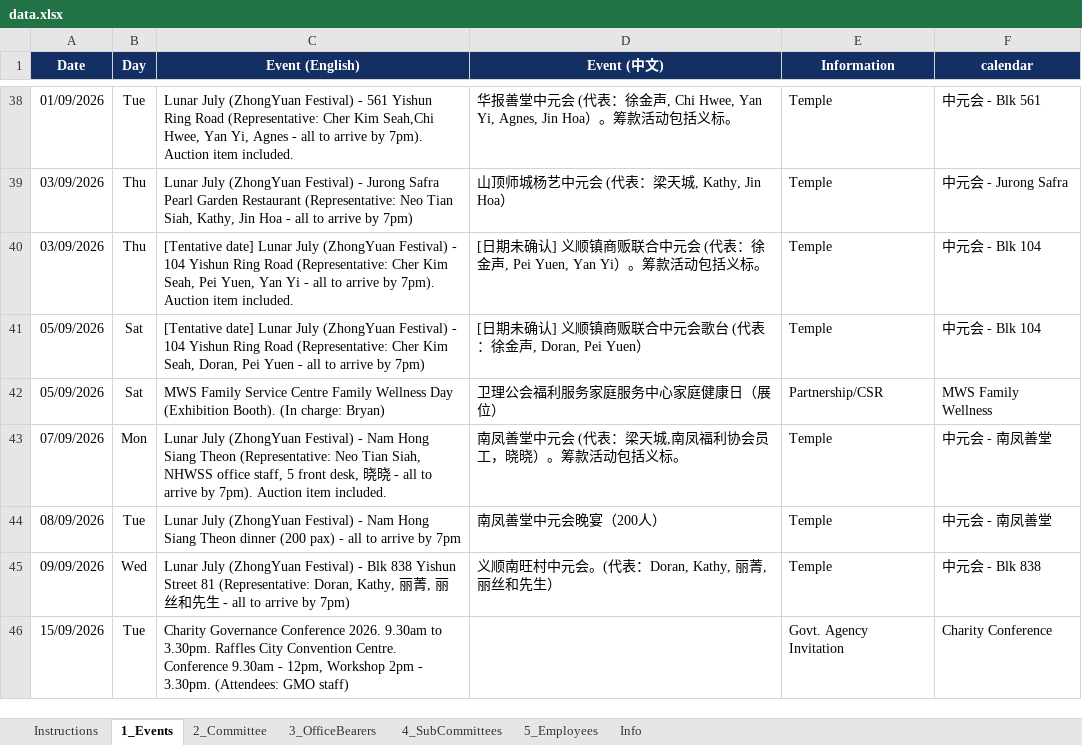
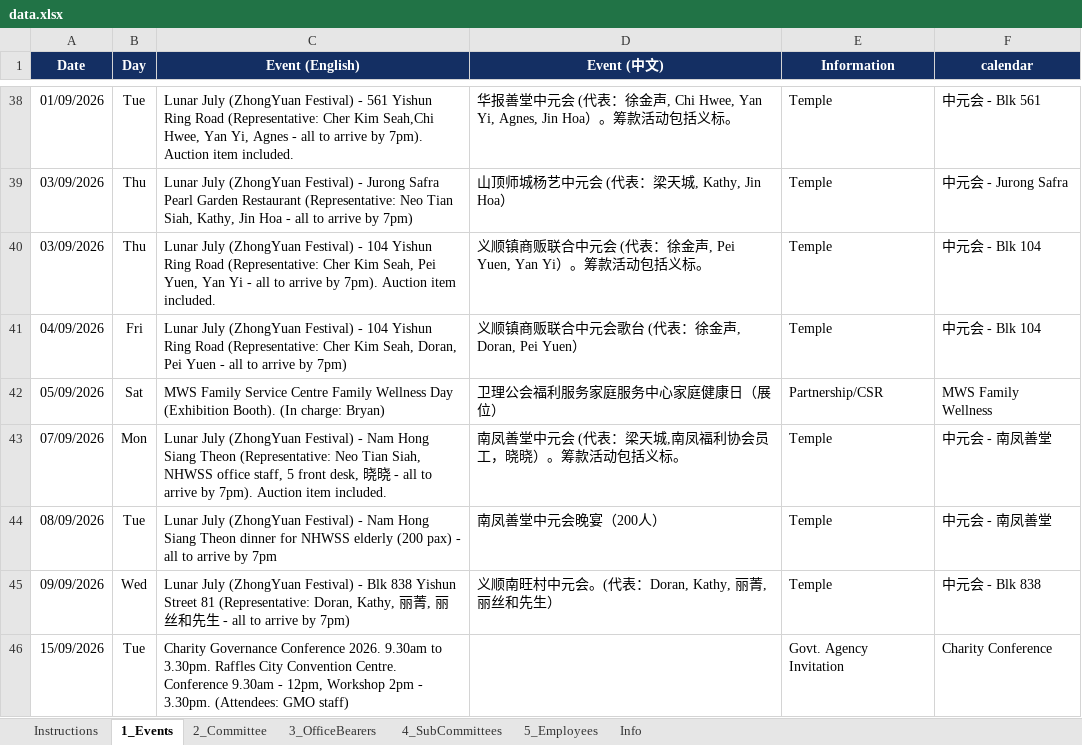
Before and after one commit to NamHongWelfareSS/Member-Handbook, an Excel workbook: data.xlsx, sheet 1_Events, drawn as a sheet; only a part is shown, gaps mark what is left out; values as stored, in another font and other column widths than the file's, no borders; the diff names each change by its address in the sheet, - before the commit and + after, or states it on an @@ line.

Commit message:
Update data.xlsx

```diff
--- a/data.xlsx (sheet 1_Events)
+++ b/data.xlsx (sheet 1_Events)
-C40 (Event (English)): [Tentative date] Lunar July…
+C40 (Event (English)): Lunar July…
-D40 (Event (中文)): [日期未确认] 义顺镇商…
+D40 (Event (中文)): 义顺镇商…
-A41 (Date): 05/09/2026
+A41 (Date): 04/09/2026
-B41 (Day): Sat
+B41 (Day): Fri
-C41 (Event (English)): [Tentative date] Lunar July…
+C41 (Event (English)): Lunar July…
-D41 (Event (中文)): [日期未确认] 义顺镇商贩联合中元会歌台 (代表：徐金声, Doran, Pei Yuen）
+D41 (Event (中文)): 义顺镇商贩联合中元会歌台 (代表：徐金声, Doran, Pei Yuen）
-C44 (Event (English)): …Theon dinner (200 pax)…
+C44 (Event (English)): …Theon dinner for NHWSS elderly (200 pax)…
```
